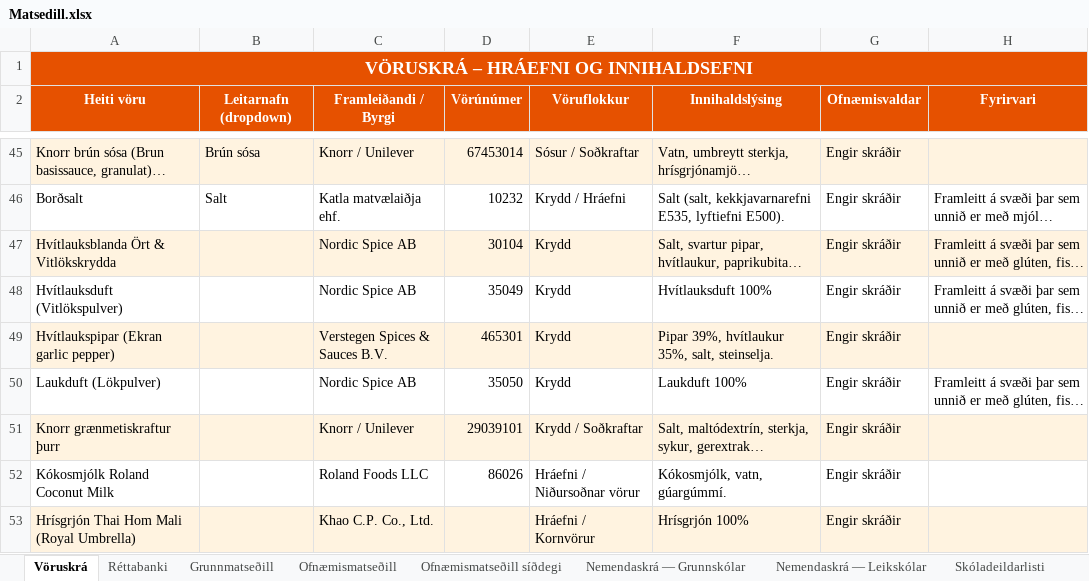
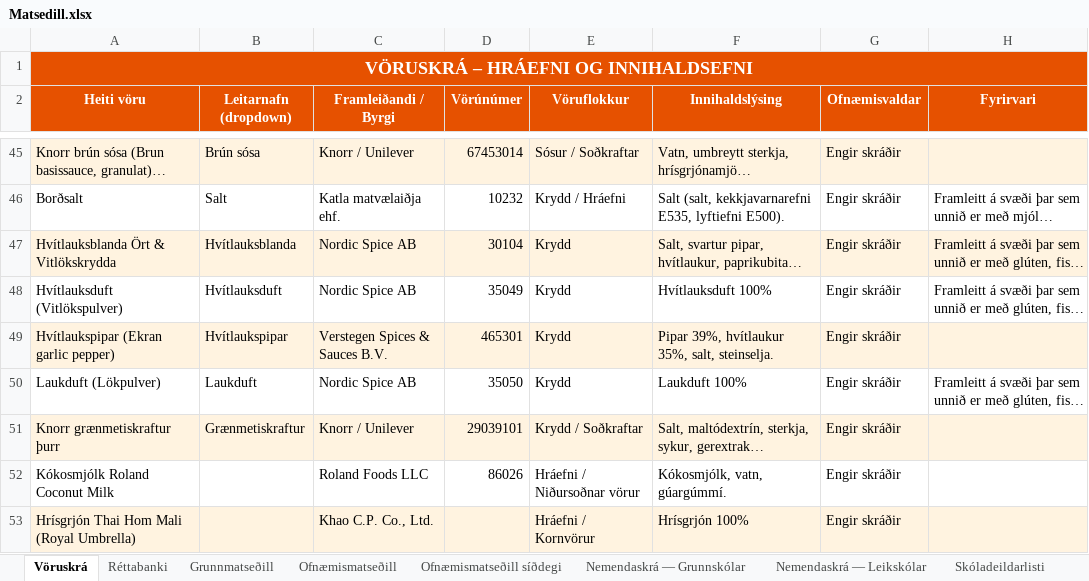
Before and after one commit to JohnBond87/matarstund, an Excel workbook: Matsedill.xlsx, sheet Vöruskrá, drawn as a sheet; only a part is shown, gaps mark what is left out; long unchanged cells end in …; values as stored, in another font and other column widths than the file's, no borders; the diff names each change by its address in the sheet, - before the commit and + after, or states it on an @@ line.

```diff
--- a/Matsedill.xlsx (sheet Vöruskrá)
+++ b/Matsedill.xlsx (sheet Vöruskrá)
-B47 (Leitarnafn (dropdown)): (empty)
+B47 (Leitarnafn (dropdown)): Hvítlauksblanda
-B48 (Leitarnafn (dropdown)): (empty)
+B48 (Leitarnafn (dropdown)): Hvítlauksduft
-B49 (Leitarnafn (dropdown)): (empty)
+B49 (Leitarnafn (dropdown)): Hvítlaukspipar
-B50 (Leitarnafn (dropdown)): (empty)
+B50 (Leitarnafn (dropdown)): Laukduft
-B51 (Leitarnafn (dropdown)): (empty)
+B51 (Leitarnafn (dropdown)): Grænmetiskraftur
```
Also changed, not shown: sheet Ofnæmismatseðill, sheet Réttabanki, sheet Grunnmatseðill.
